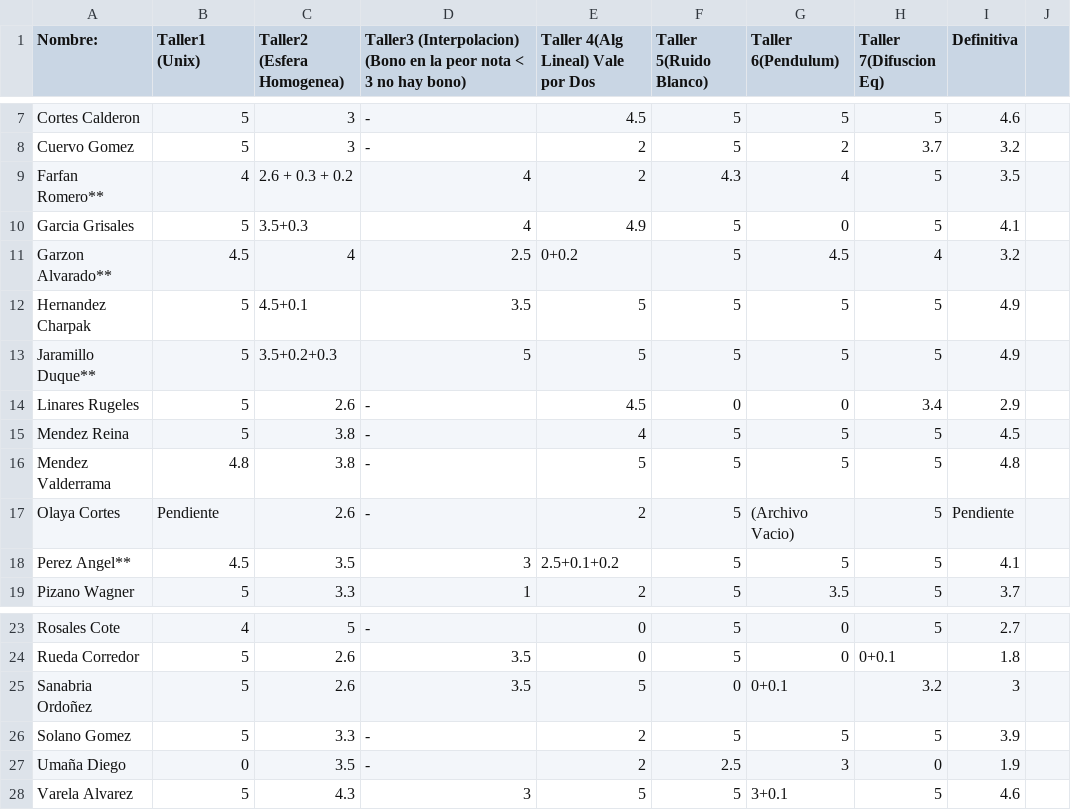
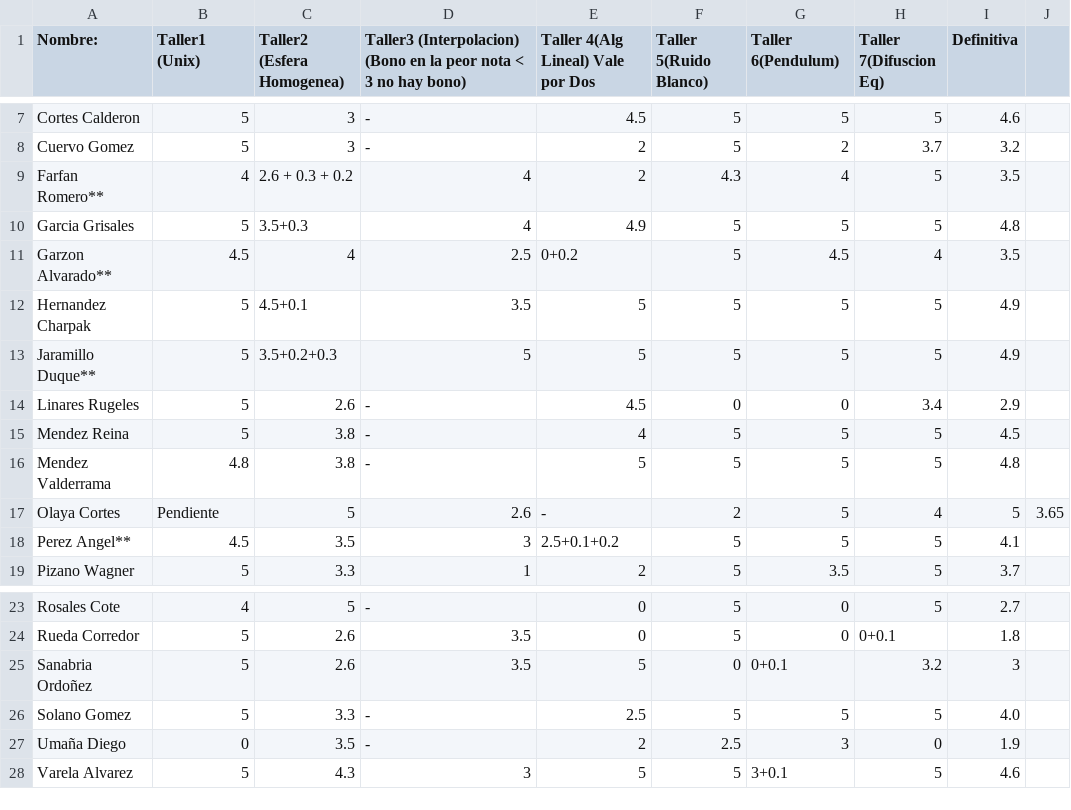
Before and after one commit to ComputoCienciasUniandes/MetodosComputacionalesLaboratorio, a CSV file: 2014-2/Notas/Notas.csv, drawn as a sheet; only a part is shown, gaps mark what is left out.

Commit message:
Update Notas.csv

```diff
--- a/2014-2/Notas/Notas.csv
+++ b/2014-2/Notas/Notas.csv
@@ -9,4 +9,4 @@ Cuervo Gomez,5,3,- ,2 ,5, 2,3.7,3.2
 Farfan Romero**,4,2.6 + 0.3 + 0.2 ,4,2,4.3,4,5,3.5
-Garcia Grisales,5,3.5+0.3, 4 ,4.9 ,5, 0,5,4.1
-Garzon Alvarado**,4.5,4, 2.5,0+0.2 ,5,4.5,4,3.2
+Garcia Grisales,5,3.5+0.3, 4 ,4.9 ,5, 5 ,5,4.8
+Garzon Alvarado**,4.5,4, 2.5,0+0.2 ,5,4.5,4,3.5
 Hernandez Charpak,5,4.5+0.1, 3.5 , 5,5, 5 ,5,4.9
@@ -16,3 +16,3 @@ Mendez Reina,5,3.8,- ,4,5,5,5,4.5
 Mendez Valderrama,4.8,3.8, -,5,5,5,5,4.8
-Olaya Cortes,Pendiente,2.6, -, 2,5, (Archivo Vacio) ,5, Pendiente
+Olaya Cortes,Pendiente,5,2.6, -, 2,5, 4 ,5, 3.65,
 Perez Angel**,4.5,3.5,3 , 2.5+0.1+0.2,5,5 ,5,4.1
@@ -25,3 +25,3 @@ Rueda Corredor,5,2.6, 3.5,0 ,5,0 ,0+0.1,1.8
 Sanabria Ordoñez,5,2.6,3.5 ,5 ,0,0+0.1 ,3.2,3
-Solano Gomez,5,3.3,- ,2 ,5,5 ,5,3.9
+Solano Gomez,5,3.3,- ,2.5 ,5,5 ,5,4.0
 Umaña Diego,0,3.5,- ,2 ,2.5,3,0,1.9
```
